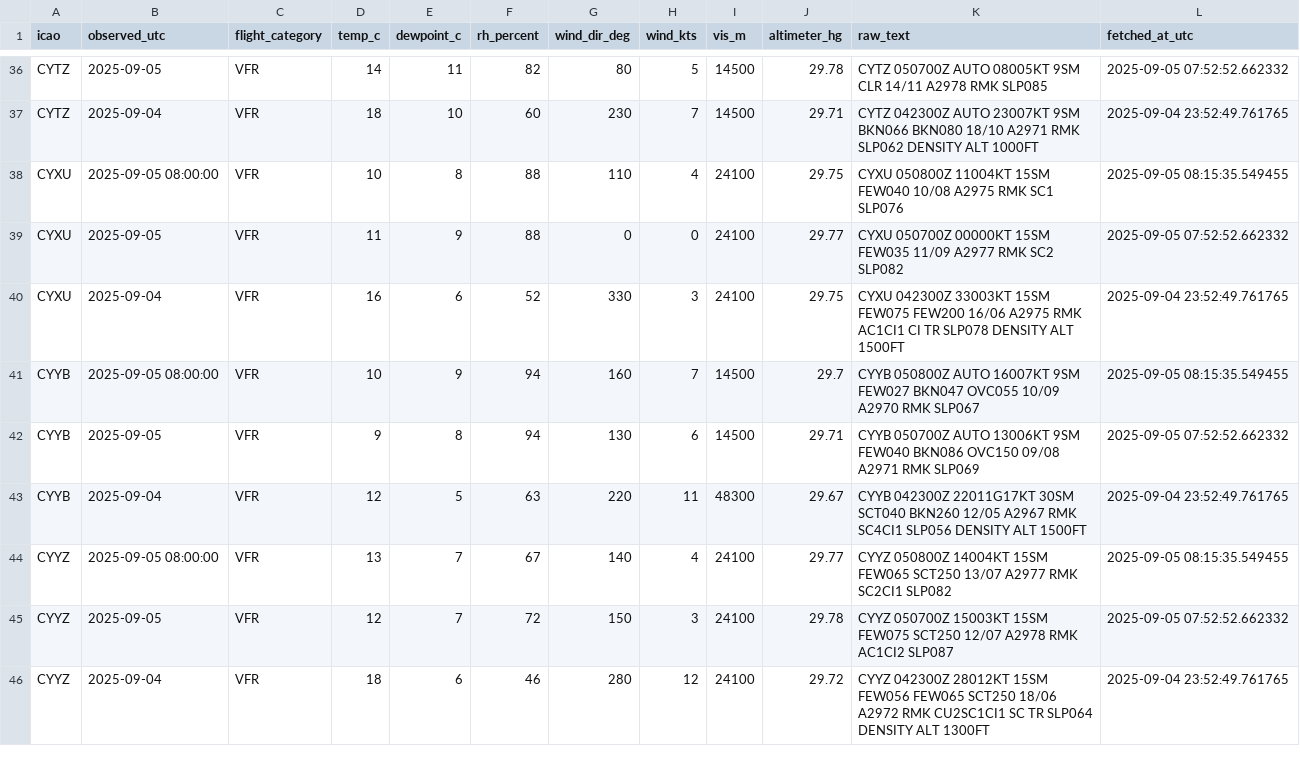
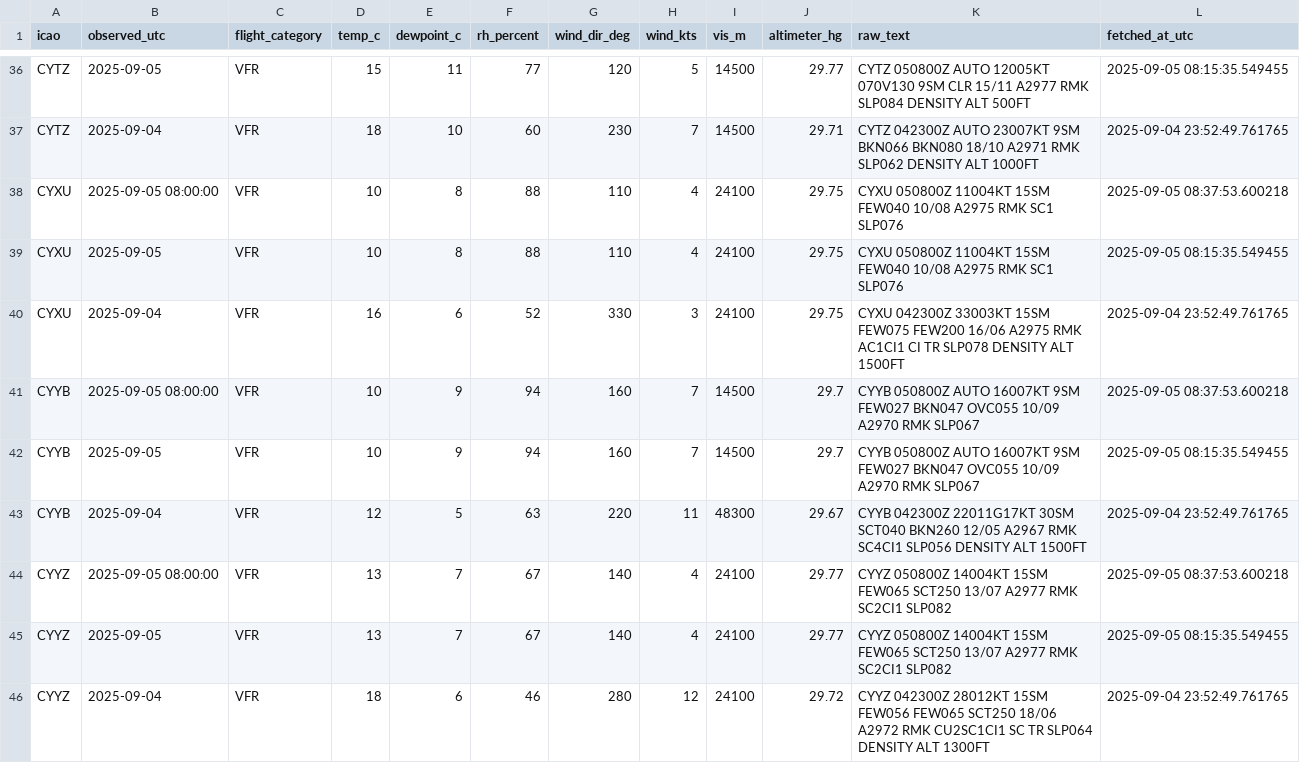
Before and after one commit to NoahCornish/Canada-Flight-Conditions-Research-Project, a CSV file: saved_METARs.csv, drawn as a sheet; only a part is shown, gaps mark what is left out; the diff covers the shown part only.

```diff
--- a/saved_METARs.csv
+++ b/saved_METARs.csv
@@ -36,11 +36,11 @@
-"CYTZ",2025-09-05,"VFR",14,11,82,80,5,14500,29.78,"CYTZ 050700Z AUTO 08005KT 9SM CLR 14/11 A2978 RMK SLP085",2025-09-05 07:52:52.662332
+"CYTZ",2025-09-05,"VFR",15,11,77,120,5,14500,29.77,"CYTZ 050800Z AUTO 12005KT 070V130 9SM CLR 15/11 A2977 RMK SLP084 DENSITY ALT 500FT",2025-09-05 08:15:35.549455
 "CYTZ",2025-09-04,"VFR",18,10,60,230,7,14500,29.71,"CYTZ 042300Z AUTO 23007KT 9SM BKN066 BKN080 18/10 A2971 RMK SLP062 DENSITY ALT 1000FT",2025-09-04 23:52:49.761765
-"CYXU",2025-09-05 08:00:00,"VFR",10,8,88,110,4,24100,29.75,"CYXU 050800Z 11004KT 15SM FEW040 10/08 A2975 RMK SC1 SLP076",2025-09-05 08:15:35.549455
-"CYXU",2025-09-05,"VFR",11,9,88,0,0,24100,29.77,"CYXU 050700Z 00000KT 15SM FEW035 11/09 A2977 RMK SC2 SLP082",2025-09-05 07:52:52.662332
+"CYXU",2025-09-05 08:00:00,"VFR",10,8,88,110,4,24100,29.75,"CYXU 050800Z 11004KT 15SM FEW040 10/08 A2975 RMK SC1 SLP076",2025-09-05 08:37:53.600218
+"CYXU",2025-09-05,"VFR",10,8,88,110,4,24100,29.75,"CYXU 050800Z 11004KT 15SM FEW040 10/08 A2975 RMK SC1 SLP076",2025-09-05 08:15:35.549455
 "CYXU",2025-09-04,"VFR",16,6,52,330,3,24100,29.75,"CYXU 042300Z 33003KT 15SM FEW075 FEW200 16/06 A2975 RMK AC1CI1 CI TR SLP078 DENSITY ALT 1500FT",2025-09-04 23:52:49.761765
-"CYYB",2025-09-05 08:00:00,"VFR",10,9,94,160,7,14500,29.7,"CYYB 050800Z AUTO 16007KT 9SM FEW027 BKN047 OVC055 10/09 A2970 RMK SLP067",2025-09-05 08:15:35.549455
-"CYYB",2025-09-05,"VFR",9,8,94,130,6,14500,29.71,"CYYB 050700Z AUTO 13006KT 9SM FEW040 BKN086 OVC150 09/08 A2971 RMK SLP069",2025-09-05 07:52:52.662332
+"CYYB",2025-09-05 08:00:00,"VFR",10,9,94,160,7,14500,29.7,"CYYB 050800Z AUTO 16007KT 9SM FEW027 BKN047 OVC055 10/09 A2970 RMK SLP067",2025-09-05 08:37:53.600218
+"CYYB",2025-09-05,"VFR",10,9,94,160,7,14500,29.7,"CYYB 050800Z AUTO 16007KT 9SM FEW027 BKN047 OVC055 10/09 A2970 RMK SLP067",2025-09-05 08:15:35.549455
 "CYYB",2025-09-04,"VFR",12,5,63,220,11,48300,29.67,"CYYB 042300Z 22011G17KT 30SM SCT040 BKN260 12/05 A2967 RMK SC4CI1 SLP056 DENSITY ALT 1500FT",2025-09-04 23:52:49.761765
-"CYYZ",2025-09-05 08:00:00,"VFR",13,7,67,140,4,24100,29.77,"CYYZ 050800Z 14004KT 15SM FEW065 SCT250 13/07 A2977 RMK SC2CI1 SLP082",2025-09-05 08:15:35.549455
-"CYYZ",2025-09-05,"VFR",12,7,72,150,3,24100,29.78,"CYYZ 050700Z 15003KT 15SM FEW075 SCT250 12/07 A2978 RMK AC1CI2 SLP087",2025-09-05 07:52:52.662332
+"CYYZ",2025-09-05 08:00:00,"VFR",13,7,67,140,4,24100,29.77,"CYYZ 050800Z 14004KT 15SM FEW065 SCT250 13/07 A2977 RMK SC2CI1 SLP082",2025-09-05 08:37:53.600218
+"CYYZ",2025-09-05,"VFR",13,7,67,140,4,24100,29.77,"CYYZ 050800Z 14004KT 15SM FEW065 SCT250 13/07 A2977 RMK SC2CI1 SLP082",2025-09-05 08:15:35.549455
 "CYYZ",2025-09-04,"VFR",18,6,46,280,12,24100,29.72,"CYYZ 042300Z 28012KT 15SM FEW056 FEW065 SCT250 18/06 A2972 RMK CU2SC1CI1 SC TR SLP064 DENSITY ALT 1300FT",2025-09-04 23:52:49.761765
```
Also changed, not shown: 2 added rows, 2 removed rows and 56 edited cells elsewhere in this file.
